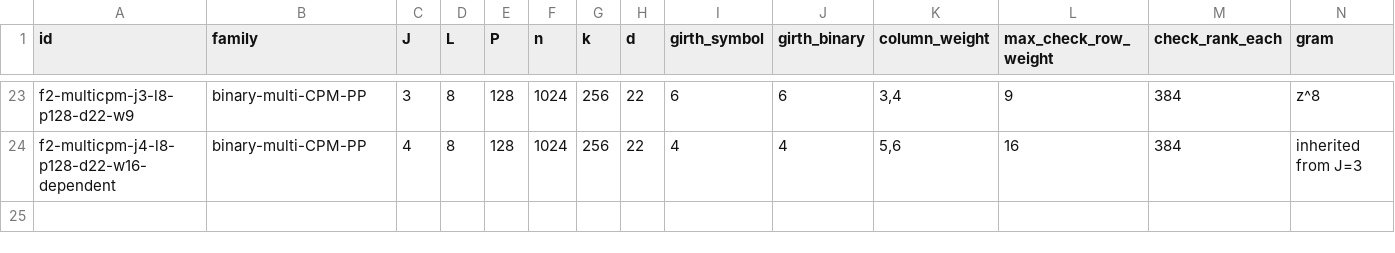
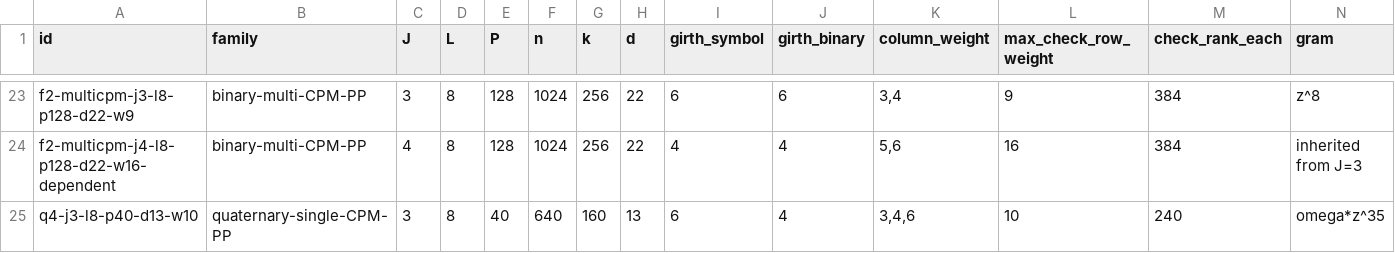
Before and after one commit to kasaikenta/canonical-logical-bases-pp-codes, a CSV file: catalog/codes.csv, drawn as a sheet; only a part is shown, gaps mark what is left out; rows hold the shown columns only; the diff names each change by its address in the sheet, - before the commit and + after, or states it on an @@ line.

Commit message:
Archive exact distance-13 code with support-separated weight-26 basis

```diff
--- a/catalog/codes.csv
+++ b/catalog/codes.csv
+row 25: q4-j3-l8-p40-d13-w10 | quaternary-single-CPM-PP | 3 | 8 | 40 | 640 | 160 | 13 | 6 | 4 | 3,4,6 | 10 | 240 | omega*z^35
```
Also changed, not shown: 11 other files.
